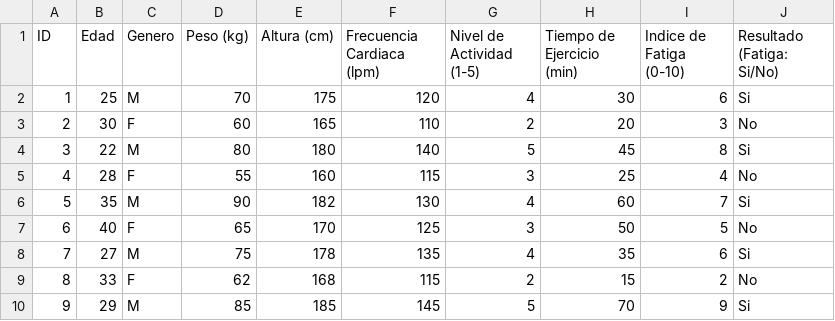
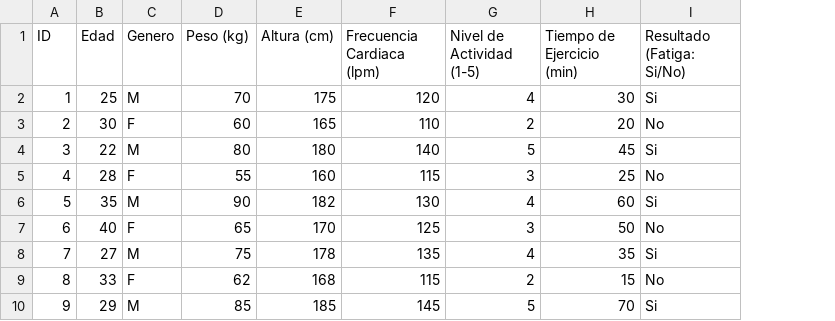
Before and after one commit to CarlosTorresGz/DeteccionFatigaPrototipo, a CSV file: data/fatigue_data_100.csv, drawn as a sheet; only a part is shown; the diff names each change by its address in the sheet, - before the commit and + after, or states it on an @@ line.

Commit message:
columna

```diff
--- a/data/fatigue_data_100.csv
+++ b/data/fatigue_data_100.csv
-column I (Indice de Fatiga (0-10)), rows 2-10: 6 | 3 | 8 | 4 | 7 | 5 | 6 | 2 | 9
```
Also changed, not shown: 5 other files.
